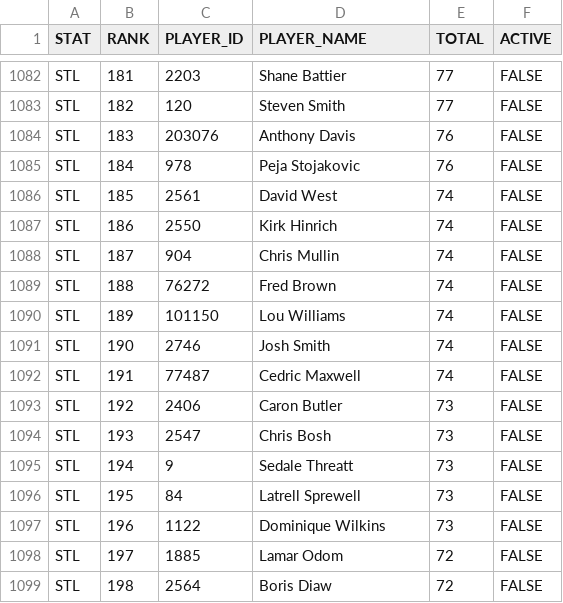
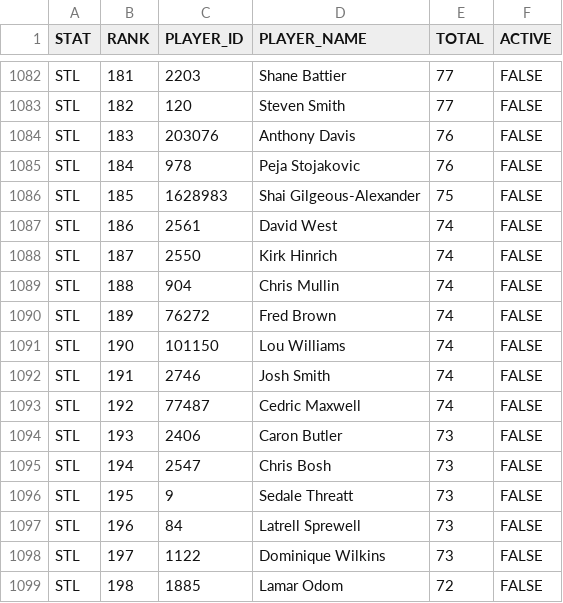
Before and after one commit to aderoa/DailyRecap, a CSV file: snapshot_live.csv, drawn as a sheet; only a part is shown, gaps mark what is left out; the diff covers the shown part only.

```diff
--- a/snapshot_live.csv
+++ b/snapshot_live.csv
@@ -1085,15 +1085,15 @@ STL,183,203076,Anthony Davis,76,FALSE
 STL,184,978,Peja Stojakovic,76,FALSE
-STL,185,2561,David West,74,FALSE
-STL,186,2550,Kirk Hinrich,74,FALSE
-STL,187,904,Chris Mullin,74,FALSE
-STL,188,76272,Fred Brown,74,FALSE
-STL,189,101150,Lou Williams,74,FALSE
-STL,190,2746,Josh Smith,74,FALSE
-STL,191,77487,Cedric Maxwell,74,FALSE
-STL,192,2406,Caron Butler,73,FALSE
-STL,193,2547,Chris Bosh,73,FALSE
-STL,194,9,Sedale Threatt,73,FALSE
-STL,195,84,Latrell Sprewell,73,FALSE
-STL,196,1122,Dominique Wilkins,73,FALSE
-STL,197,1885,Lamar Odom,72,FALSE
-STL,198,2564,Boris Diaw,72,FALSE
+STL,185,1628983,Shai Gilgeous-Alexander,75,FALSE
+STL,186,2561,David West,74,FALSE
+STL,187,2550,Kirk Hinrich,74,FALSE
+STL,188,904,Chris Mullin,74,FALSE
+STL,189,76272,Fred Brown,74,FALSE
+STL,190,101150,Lou Williams,74,FALSE
+STL,191,2746,Josh Smith,74,FALSE
+STL,192,77487,Cedric Maxwell,74,FALSE
+STL,193,2406,Caron Butler,73,FALSE
+STL,194,2547,Chris Bosh,73,FALSE
+STL,195,9,Sedale Threatt,73,FALSE
+STL,196,84,Latrell Sprewell,73,FALSE
+STL,197,1122,Dominique Wilkins,73,FALSE
+STL,198,1885,Lamar Odom,72,FALSE
```
Also changed, not shown: 166 edited cells elsewhere in this file, milestones_today.csv, 2 other files.
